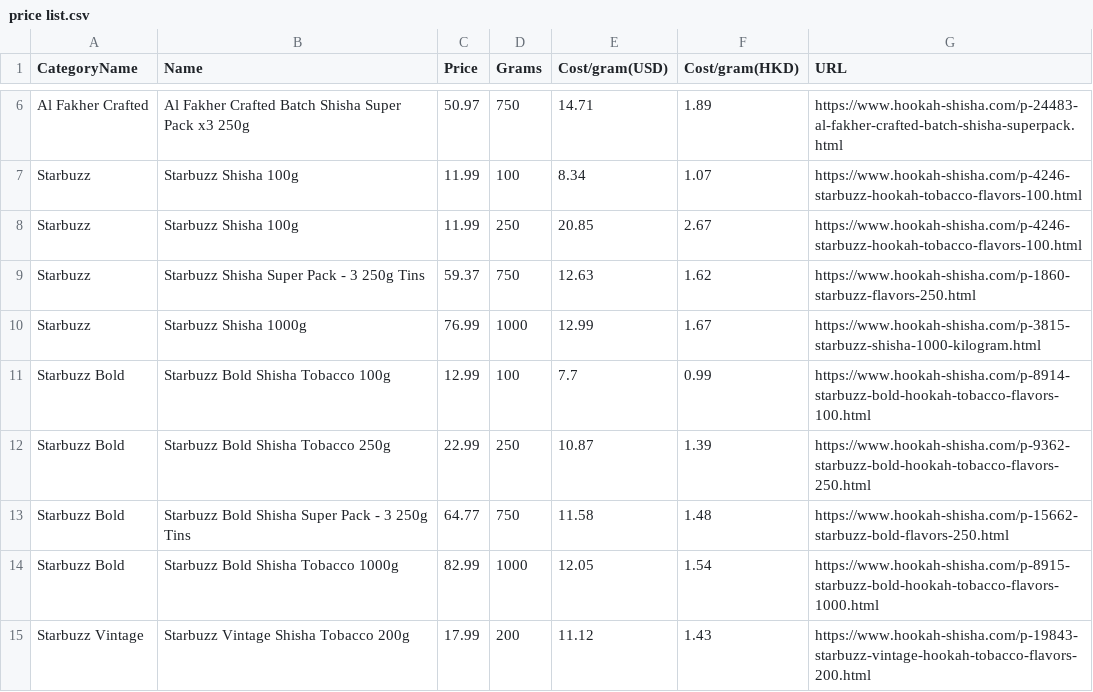
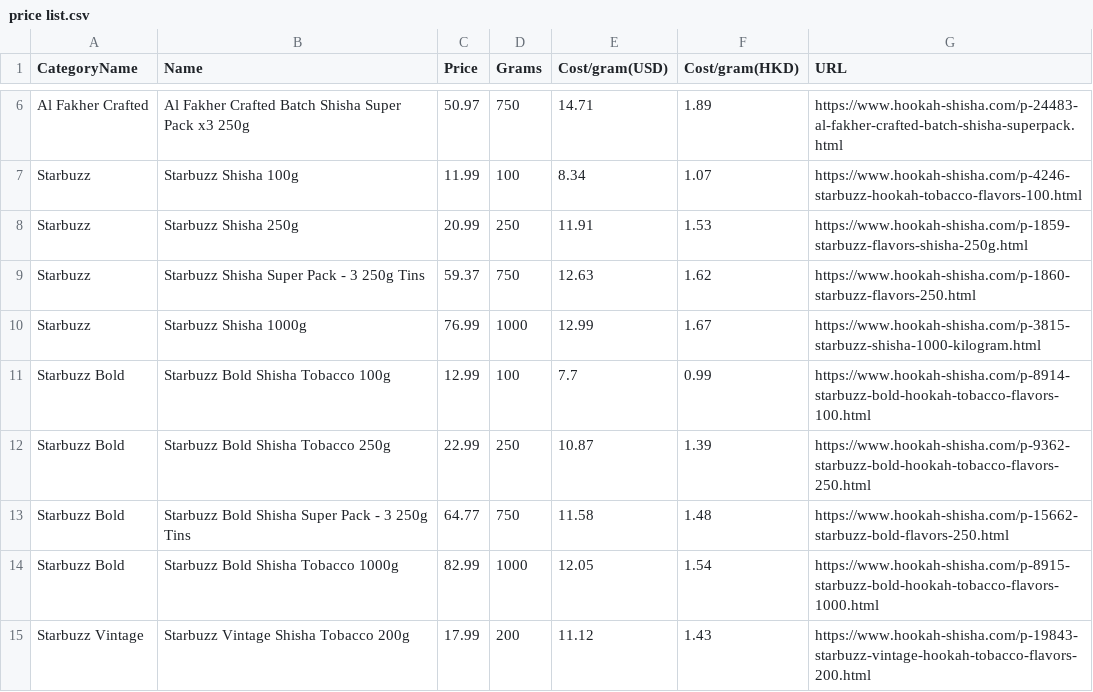
Before and after one commit to harrychanhoyin95/website-scrapper, a CSV file: price list.csv, drawn as a sheet; only a part is shown, gaps mark what is left out; removed rows and columns are numbered as before the commit, all else as after; the diff names each change by its address in the sheet, - before the commit and + after, or states it on an @@ line.

```diff
--- a/price list.csv
+++ b/price list.csv
-row 8: Starbuzz | Starbuzz Shisha 100g | 11.99 | 250 | 20.85 | 2.67 | https://www.hookah-shisha.com/p-4246-starbuzz-hookah-tobacco-flavors-100.html
+row 8: Starbuzz | Starbuzz Shisha 250g | 20.99 | 250 | 11.91 | 1.53 | https://www.hookah-shisha.com/p-1859-starbuzz-flavors-shisha-250g.html
```
Also changed, not shown: 2 other files.
